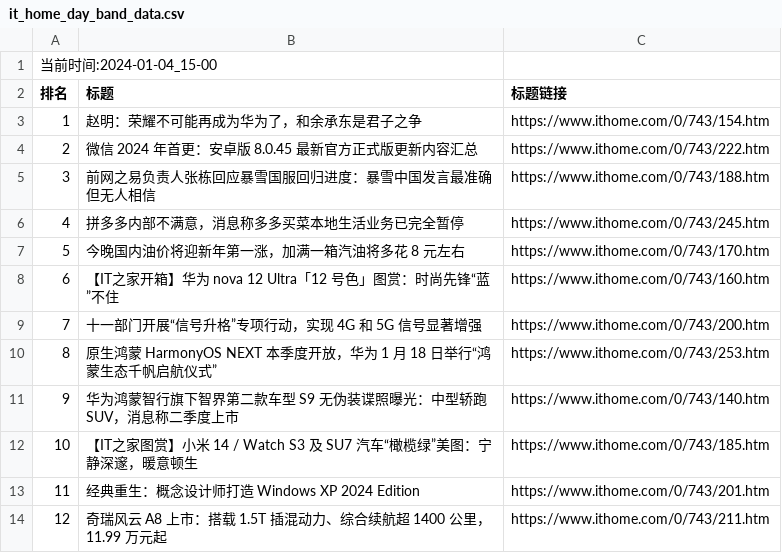
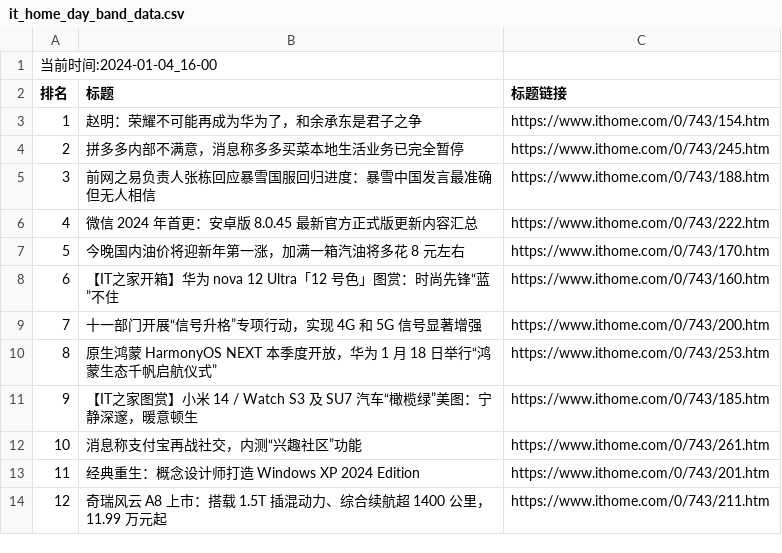
Before and after one commit to zhaowei1869/python_spider, a CSV file: 微博热搜/data/it_home_day_band_data.csv, drawn as a sheet; removed rows and columns are numbered as before the commit, all else as after; the diff names each change by its address in the sheet, - before the commit and + after, or states it on an @@ line.

```diff
--- a/微博热搜/data/it_home_day_band_data.csv
+++ b/微博热搜/data/it_home_day_band_data.csv
@@ column A (排名) renumbered between rows 1 and 11 @@
@@ row 6 moved to row 4: 2 @@
-row 11: 9 | 华为鸿蒙智行旗下智界第二款车型 S9 无伪装谍照曝光：中型轿跑 SUV，消息称二季度上市 | https://www.ithome.com/0/743/140.htm
+row 12: 10 | 消息称支付宝再战社交，内测“兴趣社区”功能 | https://www.ithome.com/0/743/261.htm
```
Also changed, not shown: 2 other files.
